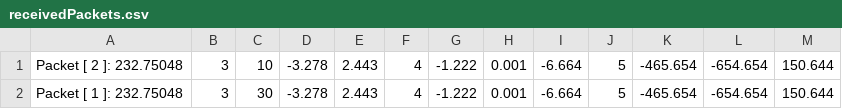
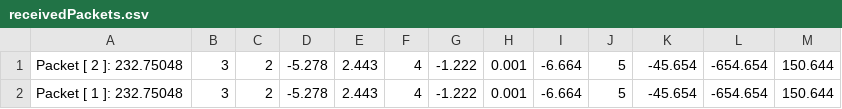
Before and after one commit to axelvanherle/packetsInC, a CSV file: main/UDPserver/receivedPackets.csv, drawn as a sheet.

```diff
--- a/main/UDPserver/receivedPackets.csv
+++ b/main/UDPserver/receivedPackets.csv
@@ -1,2 +1,2 @@
-Packet [ 2 ]: 232.75048, 3,  10, -3.278, 2.443, 4, -1.222, 0.001, -6.664, 5, -465.654, -654.654, 150.644
-Packet [ 1 ]: 232.75048, 3,  30, -3.278, 2.443, 4, -1.222, 0.001, -6.664, 5, -465.654, -654.654, 150.644
+Packet [ 2 ]: 232.75048, 3,  2, -5.278, 2.443, 4, -1.222, 0.001, -6.664, 5, -45.654, -654.654, 150.644
+Packet [ 1 ]: 232.75048, 3,  2, -5.278, 2.443, 4, -1.222, 0.001, -6.664, 5, -45.654, -654.654, 150.644
```
Also changed, not shown: main/UDPserver/statisticalData.csv, 1 other file.
